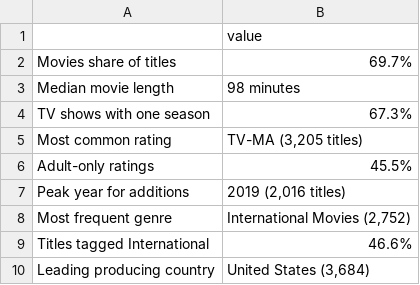
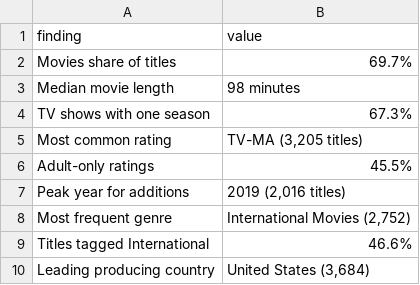
Before and after one commit to Haven-Pham/netflix-content-eda, a CSV file: reports/tables/key_findings.csv, drawn as a sheet.

Commit message:
Add Excel results workbook, customer-level outputs and deliverables section

```diff
--- a/reports/tables/key_findings.csv
+++ b/reports/tables/key_findings.csv
@@ -1,2 +1,2 @@
-,value
+finding,value
 Movies share of titles,69.7%
```
Also changed, not shown: 9 other files.
